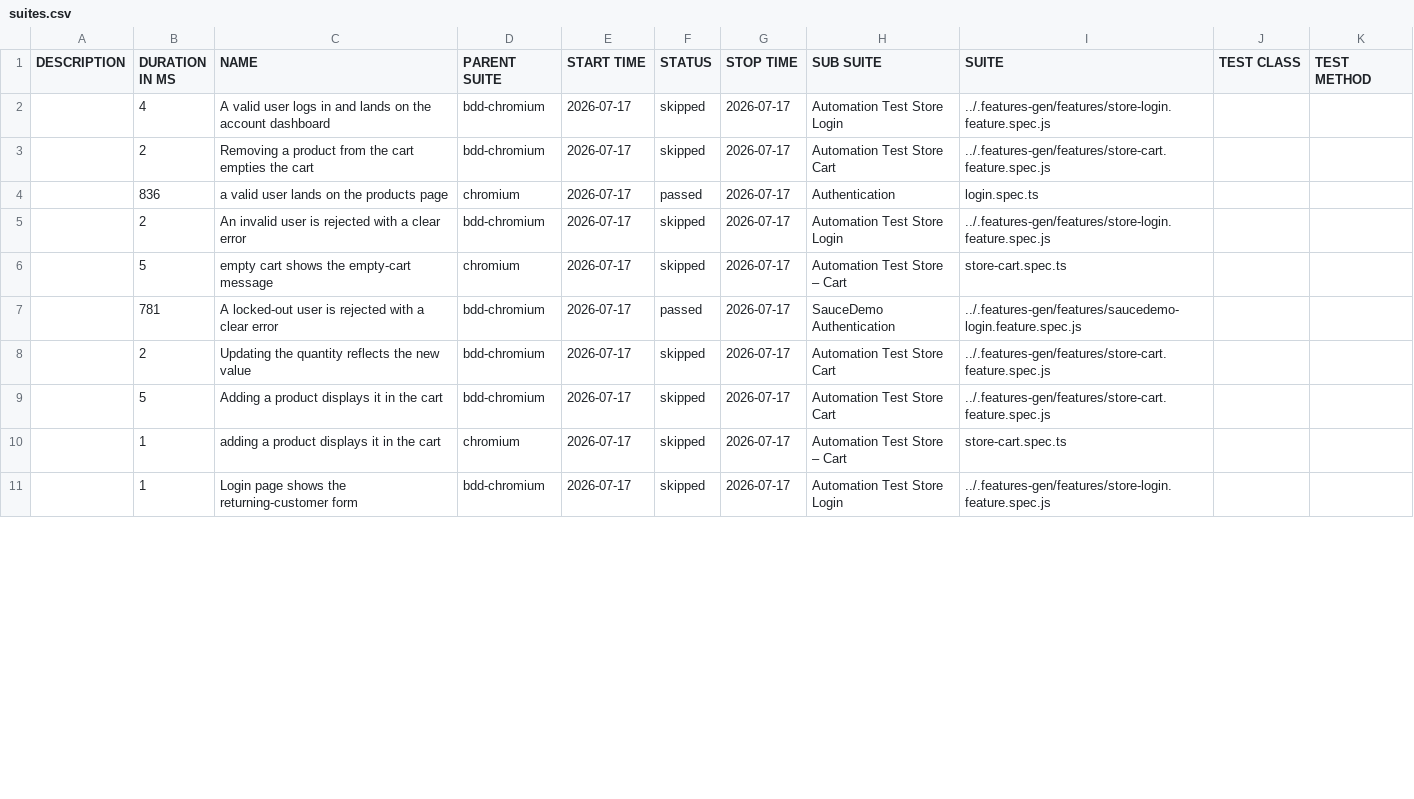
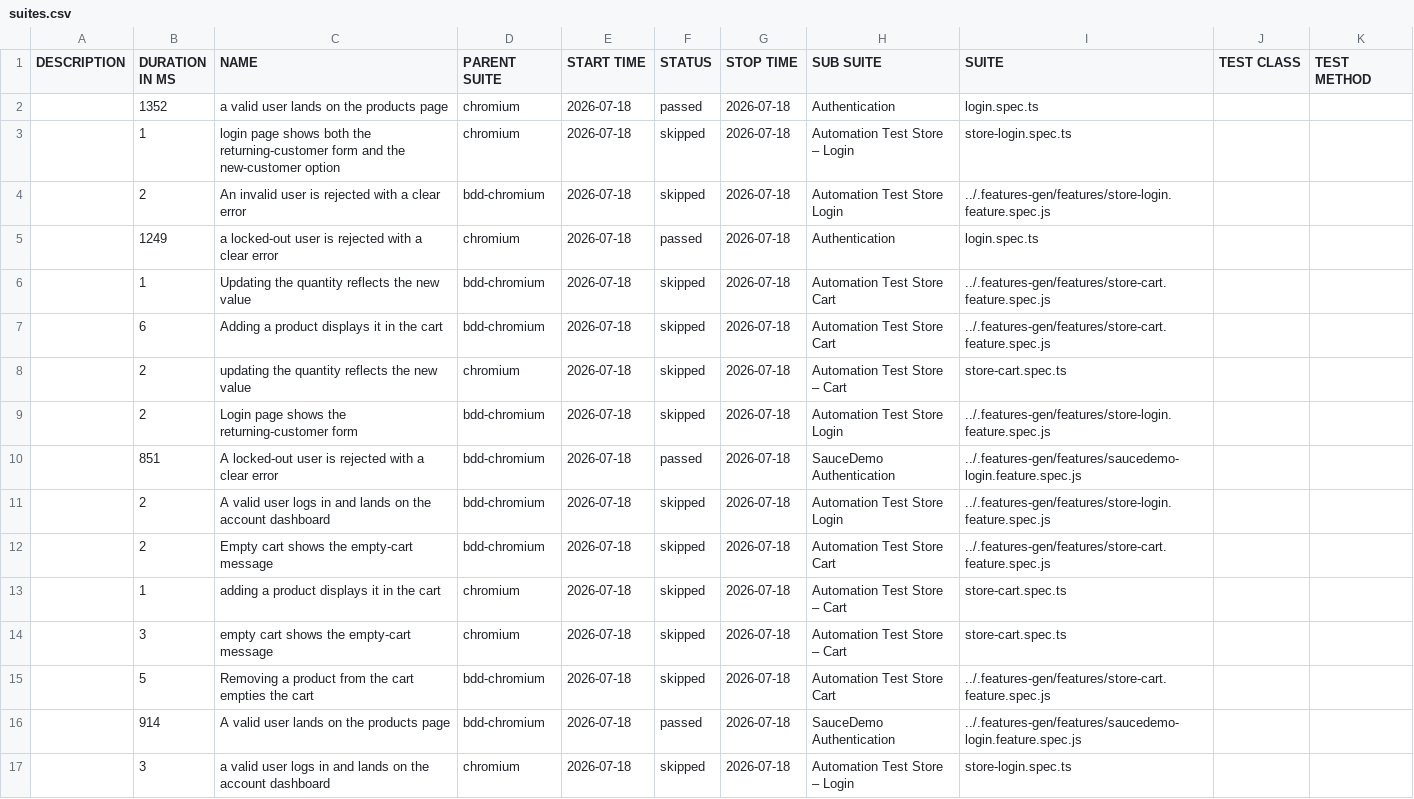
Before and after one commit to Cacheater/playwright-e2e-framework, a CSV file: data/suites.csv, drawn as a sheet; only a part is shown; the diff covers the shown part only.

```diff
--- a/data/suites.csv
+++ b/data/suites.csv
@@ -1,11 +1,17 @@
 "DESCRIPTION","DURATION IN MS","NAME","PARENT SUITE","START TIME","STATUS","STOP TIME","SUB SUITE","SUITE","TEST CLASS","TEST METHOD"
-"","4","A valid user logs in and lands on the account dashboard","bdd-chromium","2026-07-17","skipped","2026-07-17","Automation Test Store Login","../.features-gen/features/store-login.feature.spec.js","",""
-"","2","Removing a product from the cart empties the cart","bdd-chromium","2026-07-17","skipped","2026-07-17","Automation Test Store Cart","../.features-gen/features/store-cart.feature.spec.js","",""
-"","836","a valid user lands on the products page","chromium","2026-07-17","passed","2026-07-17","Authentication","login.spec.ts","",""
-"","2","An invalid user is rejected with a clear error","bdd-chromium","2026-07-17","skipped","2026-07-17","Automation Test Store Login","../.features-gen/features/store-login.feature.spec.js","",""
-"","5","empty cart shows the empty-cart message","chromium","2026-07-17","skipped","2026-07-17","Automation Test Store – Cart","store-cart.spec.ts","",""
-"","781","A locked-out user is rejected with a clear error","bdd-chromium","2026-07-17","passed","2026-07-17","SauceDemo Authentication","../.features-gen/features/saucedemo-login.feature.spec.js","",""
-"","2","Updating the quantity reflects the new value","bdd-chromium","2026-07-17","skipped","2026-07-17","Automation Test Store Cart","../.features-gen/features/store-cart.feature.spec.js","",""
-"","5","Adding a product displays it in the cart","bdd-chromium","2026-07-17","skipped","2026-07-17","Automation Test Store Cart","../.features-gen/features/store-cart.feature.spec.js","",""
-"","1","adding a product displays it in the cart","chromium","2026-07-17","skipped","2026-07-17","Automation Test Store – Cart","store-cart.spec.ts","",""
-"","1","Login page shows the returning-customer form","bdd-chromium","2026-07-17","skipped","2026-07-17","Automation Test Store Login","../.features-gen/features/store-login.feature.spec.js","",""
+"","1352","a valid user lands on the products page","chromium","2026-07-18","passed","2026-07-18","Authentication","login.spec.ts","",""
+"","1","login page shows both the returning-customer form and the new-customer option","chromium","2026-07-18","skipped","2026-07-18","Automation Test Store – Login","store-login.spec.ts","",""
+"","2","An invalid user is rejected with a clear error","bdd-chromium","2026-07-18","skipped","2026-07-18","Automation Test Store Login","../.features-gen/features/store-login.feature.spec.js","",""
+"","1249","a locked-out user is rejected with a clear error","chromium","2026-07-18","passed","2026-07-18","Authentication","login.spec.ts","",""
+"","1","Updating the quantity reflects the new value","bdd-chromium","2026-07-18","skipped","2026-07-18","Automation Test Store Cart","../.features-gen/features/store-cart.feature.spec.js","",""
+"","6","Adding a product displays it in the cart","bdd-chromium","2026-07-18","skipped","2026-07-18","Automation Test Store Cart","../.features-gen/features/store-cart.feature.spec.js","",""
+"","2","updating the quantity reflects the new value","chromium","2026-07-18","skipped","2026-07-18","Automation Test Store – Cart","store-cart.spec.ts","",""
+"","2","Login page shows the returning-customer form","bdd-chromium","2026-07-18","skipped","2026-07-18","Automation Test Store Login","../.features-gen/features/store-login.feature.spec.js","",""
+"","851","A locked-out user is rejected with a clear error","bdd-chromium","2026-07-18","passed","2026-07-18","SauceDemo Authentication","../.features-gen/features/saucedemo-login.feature.spec.js","",""
+"","2","A valid user logs in and lands on the account dashboard","bdd-chromium","2026-07-18","skipped","2026-07-18","Automation Test Store Login","../.features-gen/features/store-login.feature.spec.js","",""
+"","2","Empty cart shows the empty-cart message","bdd-chromium","2026-07-18","skipped","2026-07-18","Automation Test Store Cart","../.features-gen/features/store-cart.feature.spec.js","",""
+"","1","adding a product displays it in the cart","chromium","2026-07-18","skipped","2026-07-18","Automation Test Store – Cart","store-cart.spec.ts","",""
+"","3","empty cart shows the empty-cart message","chromium","2026-07-18","skipped","2026-07-18","Automation Test Store – Cart","store-cart.spec.ts","",""
+"","5","Removing a product from the cart empties the cart","bdd-chromium","2026-07-18","skipped","2026-07-18","Automation Test Store Cart","../.features-gen/features/store-cart.feature.spec.js","",""
+"","914","A valid user lands on the products page","bdd-chromium","2026-07-18","passed","2026-07-18","SauceDemo Authentication","../.features-gen/features/saucedemo-login.feature.spec.js","",""
+"","3","a valid user logs in and lands on the account dashboard","chromium","2026-07-18","skipped","2026-07-18","Automation Test Store – Login","store-login.spec.ts","",""
```
Also changed, not shown: 6 removed rows and 4 edited cells elsewhere in this file, 50 other files.
